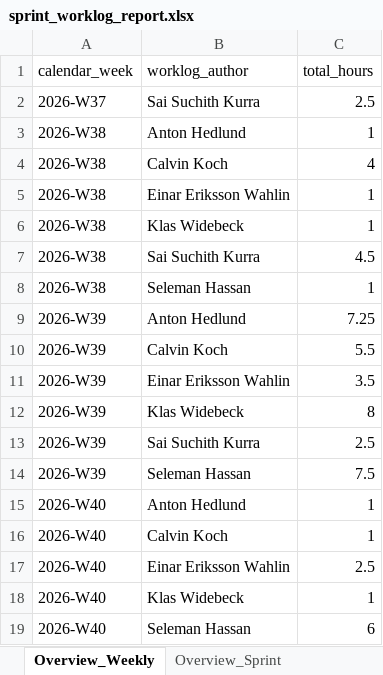
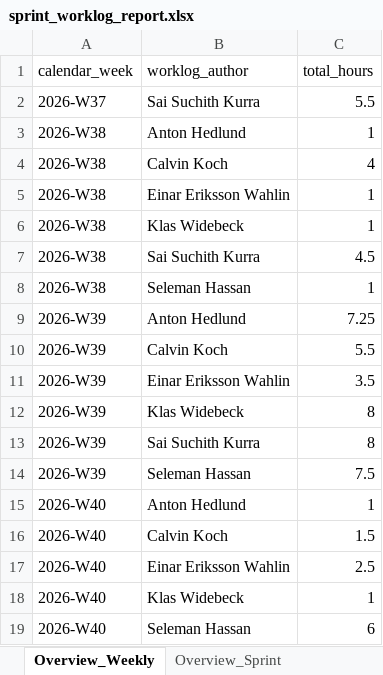
Before and after one commit to calvinkoch00/uppsala_worklog_report, an Excel workbook: sprint_worklog_report.xlsx, sheet Overview_Weekly, drawn as a sheet; values as stored, in another font and other column widths than the file's, no borders; the diff names each change by its address in the sheet, - before the commit and + after, or states it on an @@ line.

```diff
--- a/sprint_worklog_report.xlsx (sheet Overview_Weekly)
+++ b/sprint_worklog_report.xlsx (sheet Overview_Weekly)
-C2 (total_hours): 2.5
+C2 (total_hours): 5.5
-C13 (total_hours): 2.5
+C13 (total_hours): 8
-C16 (total_hours): 1
+C16 (total_hours): 1.5
```
Also changed, not shown: sheet Fact_Timelogs, sheet Dim_Issues, sheet Overview_Sprint, 4 other files.
